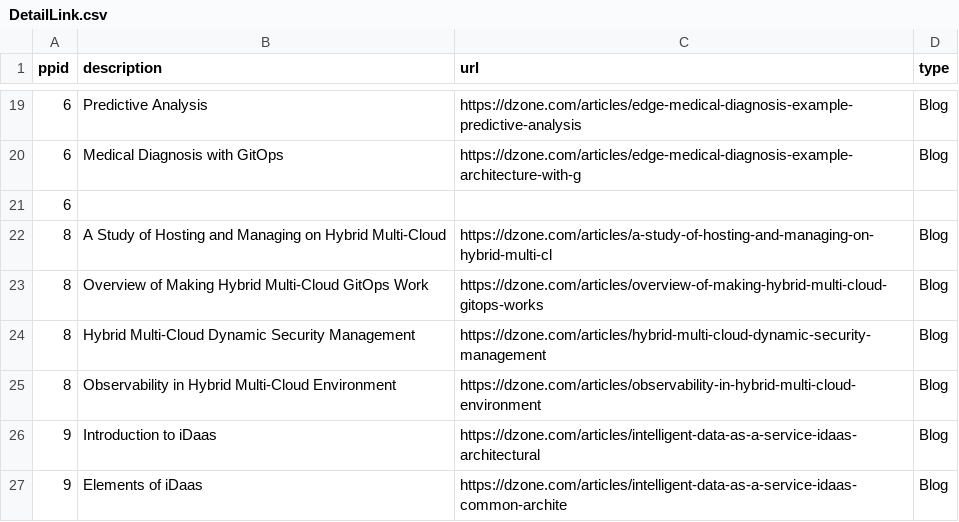
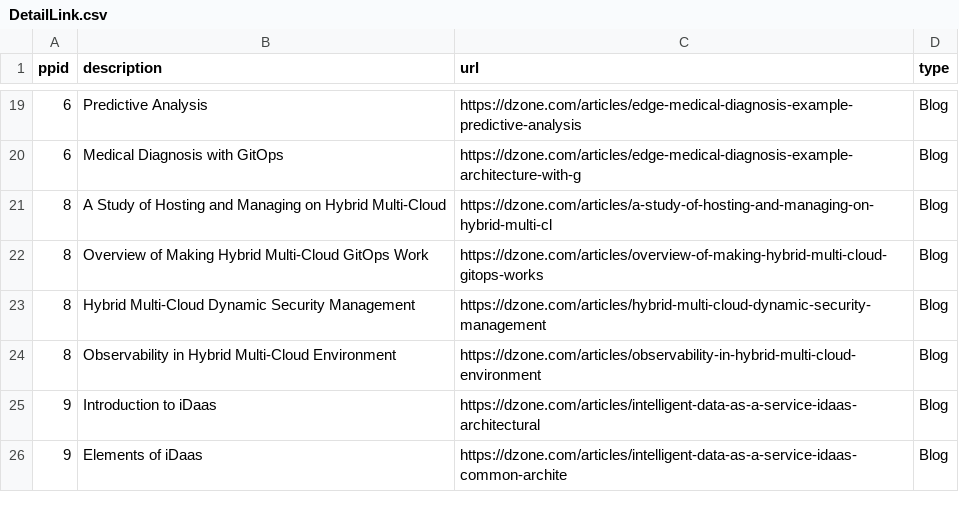
Before and after one commit to JackySu/SWENG-osspa-site, a CSV file: src/app/ArchitectureDetail/DetailLink.csv, drawn as a sheet; only a part is shown, gaps mark what is left out; the diff names each change by its address in the sheet, - before the commit and + after, or states it on an @@ line.

Commit message:
Replace DetailLink.csv

```diff
--- a/src/app/ArchitectureDetail/DetailLink.csv
+++ b/src/app/ArchitectureDetail/DetailLink.csv
-row 21: 6
```
